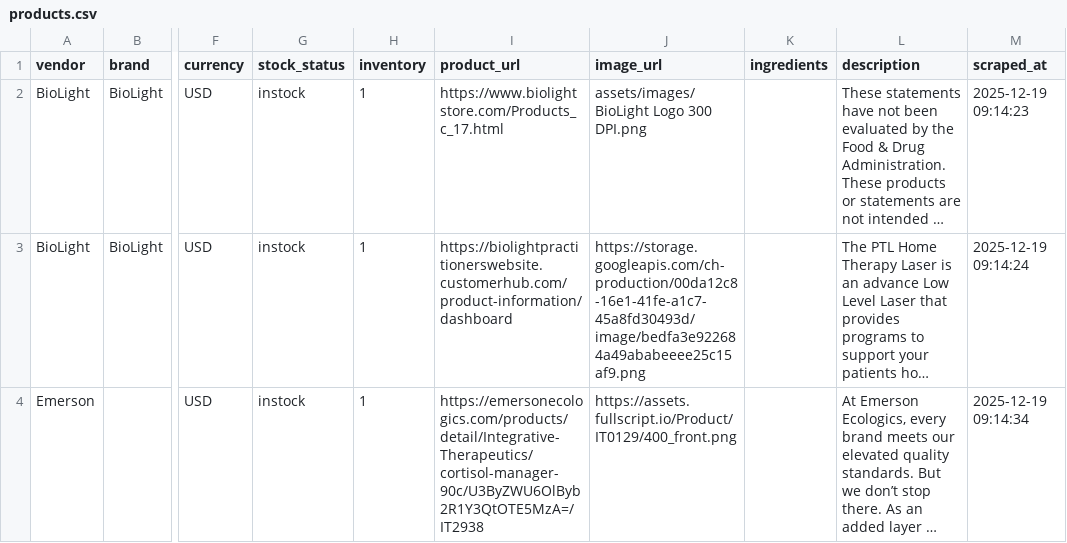
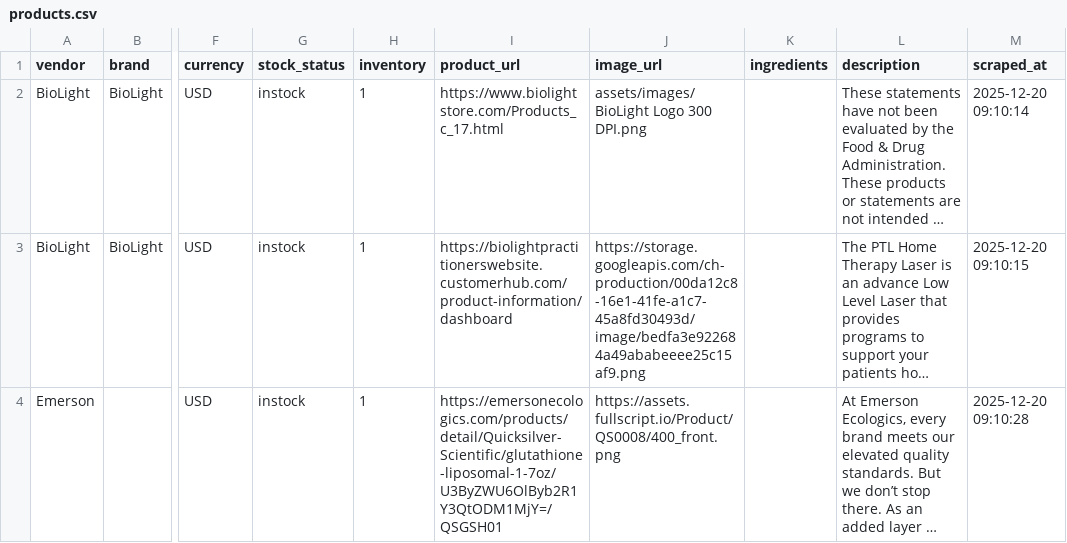
Before and after one commit to remystrong7/supplefind-imports, a CSV file: products.csv, drawn as a sheet; only a part is shown, gaps mark what is left out; long unchanged cells end in …; the diff covers the shown part only; the diff names each change by its address in the sheet, - before the commit and + after, or states it on an @@ line.

```diff
--- a/products.csv
+++ b/products.csv
-M2 (scraped_at): 2025-12-19 09:14:23
+M2 (scraped_at): 2025-12-20 09:10:14
-M3 (scraped_at): 2025-12-19 09:14:24
+M3 (scraped_at): 2025-12-20 09:10:15
-I4 (product_url): https://emersonecologics.com/products/detail/Integrative-Therapeutics/cortisol-manager-90c/U3ByZWU6OlByb2R1Y3QtOTE5MzA=/IT2938
+I4 (product_url): https://emersonecologics.com/products/detail/Quicksilver-Scientific/glutathione-liposomal-1-7oz/U3ByZWU6OlByb2R1Y3QtODM1MjY=/QSGSH01
-J4 (image_url): https://assets.fullscript.io/Product/IT0129/400_front.png
+J4 (image_url): https://assets.fullscript.io/Product/QS0008/400_front.png
-M4 (scraped_at): 2025-12-19 09:14:34
+M4 (scraped_at): 2025-12-20 09:10:28
```
Also changed, not shown: 3 removed rows and 124 edited cells elsewhere in this file.
